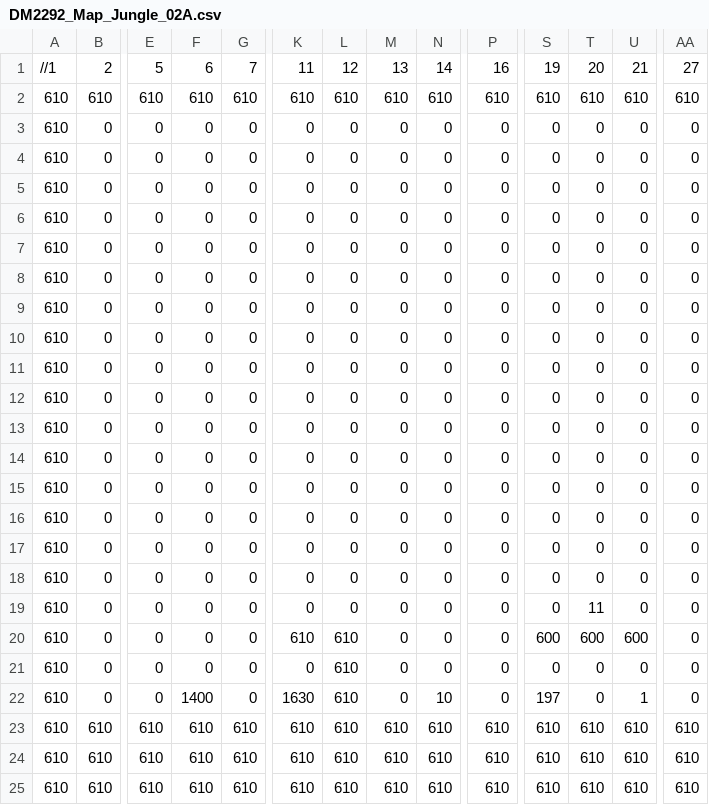
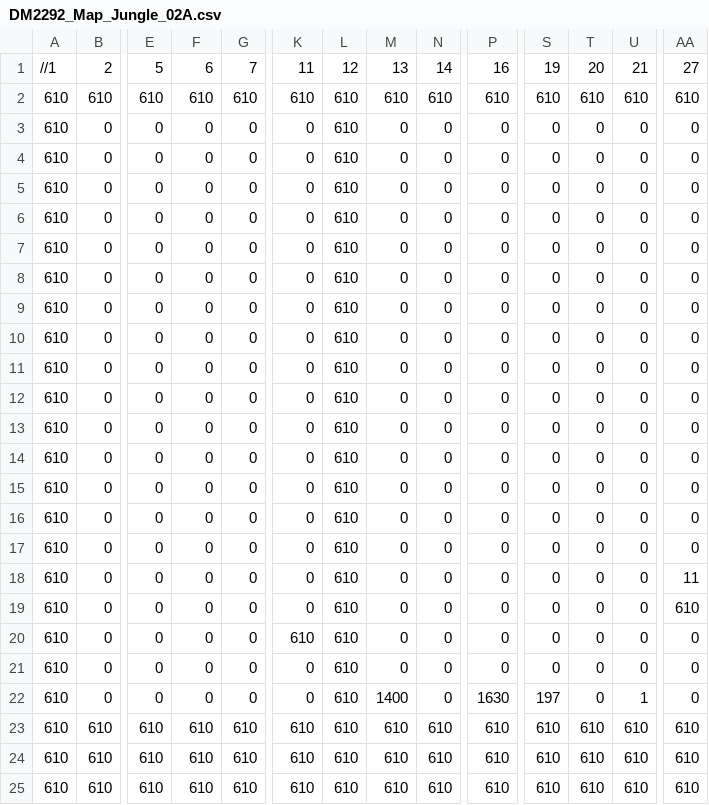
Before and after one commit to CHIA-QI-MING-JEREMY/DM2292-SP3, a CSV file: NYP_Framework/App/Maps/DM2292_Map_Jungle_02A.csv, drawn as a sheet; only a part is shown, gaps mark what is left out; the diff names each change by its address in the sheet, - before the commit and + after, or states it on an @@ line.

Commit message:
added animation to jungle enemy intelligent tracker

```diff
--- a/NYP_Framework/App/Maps/DM2292_Map_Jungle_02A.csv
+++ b/NYP_Framework/App/Maps/DM2292_Map_Jungle_02A.csv
-L3:L19: 0
+L3:L19: 610
-AA18: 0
+AA18: 11
-T19: 11
+T19: 0
-AA19: 0
+AA19: 610
-S20: 600
+S20: 0
-T20: 600
+T20: 0
-U20: 600
+U20: 0
-F22: 1400
+F22: 0
-K22: 1630
+K22: 0
-M22: 0
+M22: 1400
-N22: 10
+N22: 0
-P22: 0
+P22: 1630
```
Also changed, not shown: 2 other files.
